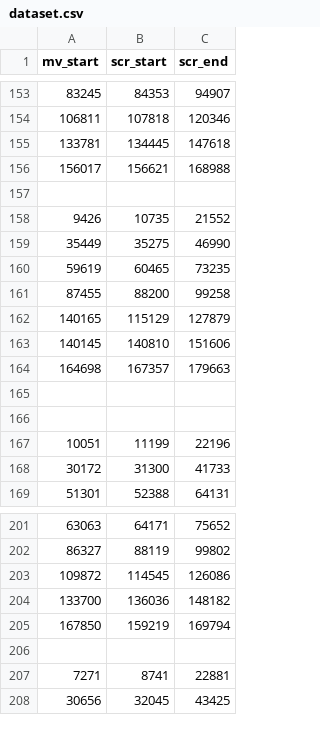
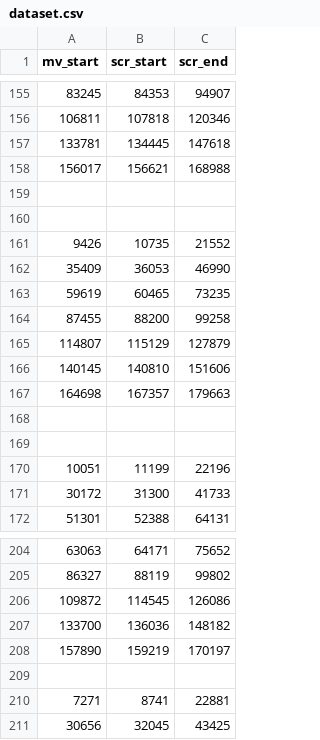
Before and after one commit to jonginlee/patbingsuR, a CSV file: dataset.csv, drawn as a sheet; only a part is shown, gaps mark what is left out; the diff covers the shown part only.

```diff
--- a/dataset.csv
+++ b/dataset.csv
@@ -157,7 +159,8 @@
 
+
   "9426","10735","21552"
-  "35449","35275","46990"
+  "35409","36053","46990"
   "59619","60465","73235"
   "87455","88200","99258"
-  "140165","115129","127879"
+  "114807","115129","127879"
   "140145","140810","151606"
@@ -204,3 +207,3 @@
 "133700", "136036", "148182"
-"167850", "159219", "169794"
+"157890", "159219", "170197"
 
```
Also changed, not shown: 40 added rows, 3 removed rows and 28 moved rows elsewhere in this file, 13 other files.
